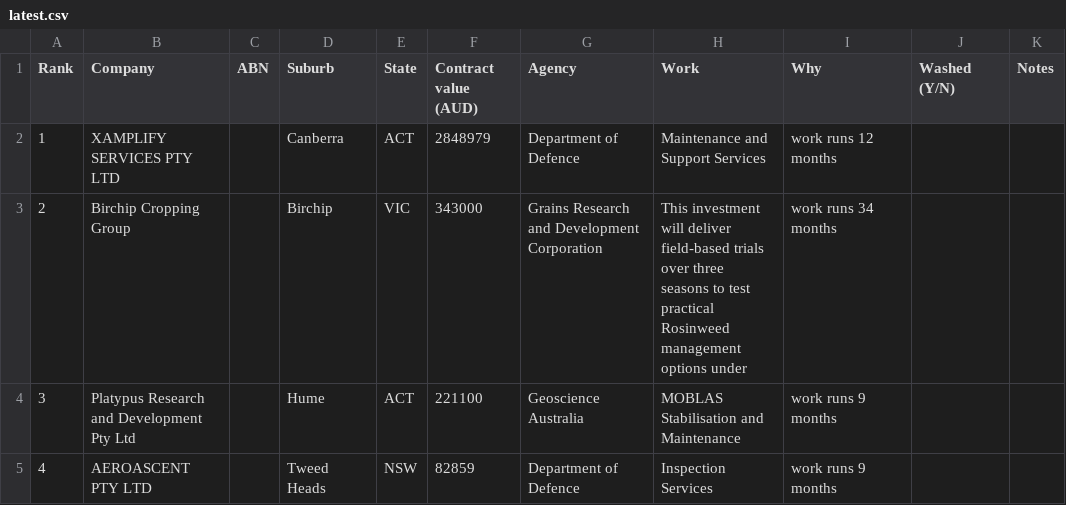
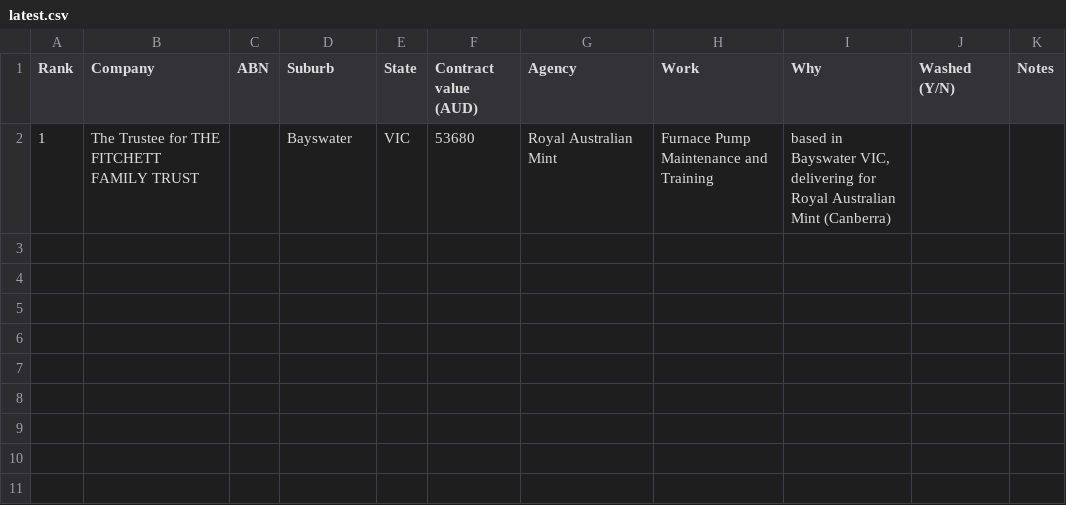
Before and after one commit to simonpatrickfarrugia-beep/site-factory, a CSV file: leads/latest.csv, drawn as a sheet.

Commit message:
Leads: daily call list [skip ci]

```diff
--- a/leads/latest.csv
+++ b/leads/latest.csv
@@ -1,5 +1,2 @@
 Rank,Company,ABN,Suburb,State,Contract value (AUD),Agency,Work,Why,Washed (Y/N),Notes
-1,XAMPLIFY SERVICES PTY LTD,,Canberra,ACT,2848979,Department of Defence,Maintenance and Support Services,work runs 12 months,,
-2,Birchip Cropping Group,,Birchip,VIC,343000,Grains Research and Development Corporation,This investment will deliver field-based trials over three seasons to test practical Rosinweed management options under ,work runs 34 months,,
-3,Platypus Research and Development Pty Ltd,,Hume,ACT,221100,Geoscience Australia,MOBLAS Stabilisation and Maintenance,work runs 9 months,,
-4,AEROASCENT PTY LTD,,Tweed Heads,NSW,82859,Department of Defence,Inspection Services,work runs 9 months,,
+1,The Trustee for THE FITCHETT FAMILY TRUST,,Bayswater,VIC,53680,Royal Australian Mint,Furnace Pump Maintenance and Training,"based in Bayswater VIC, delivering for Royal Australian Mint (Canberra)",,
```
Also changed, not shown: 3 other files.
